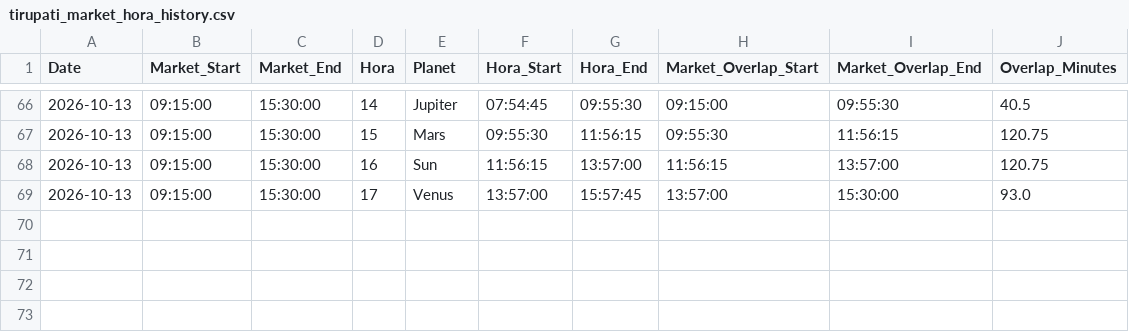
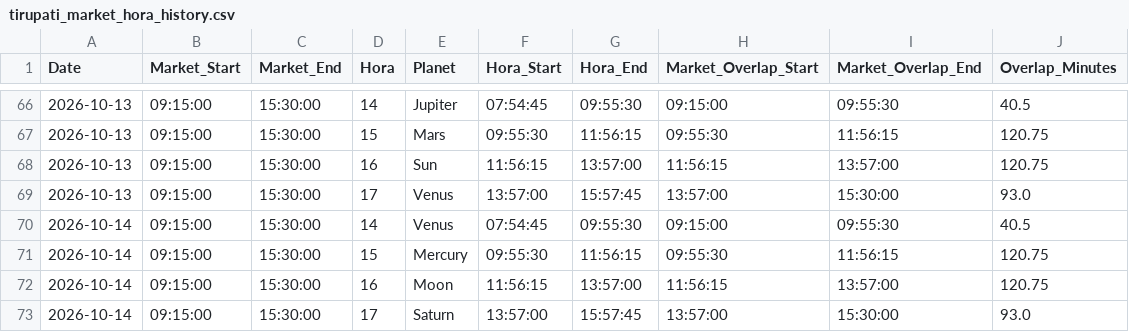
Before and after one commit to chris124839/Hora-Calculation, a CSV file: data/tirupati_market_hora_history.csv, drawn as a sheet; only a part is shown, gaps mark what is left out.

```diff
--- a/data/tirupati_market_hora_history.csv
+++ b/data/tirupati_market_hora_history.csv
@@ -69 +69,5 @@ Date,Market_Start,Market_End,Hora,Planet,Hora_Start,Hora_End,Market_Overlap_Star
 2026-10-13,09:15:00,15:30:00,17,Venus,13:57:00,15:57:45,13:57:00,15:30:00,93.0
+2026-10-14,09:15:00,15:30:00,14,Venus,07:54:45,09:55:30,09:15:00,09:55:30,40.5
+2026-10-14,09:15:00,15:30:00,15,Mercury,09:55:30,11:56:15,09:55:30,11:56:15,120.75
+2026-10-14,09:15:00,15:30:00,16,Moon,11:56:15,13:57:00,11:56:15,13:57:00,120.75
+2026-10-14,09:15:00,15:30:00,17,Saturn,13:57:00,15:57:45,13:57:00,15:30:00,93.0
```
Also changed, not shown: 1 other file.
